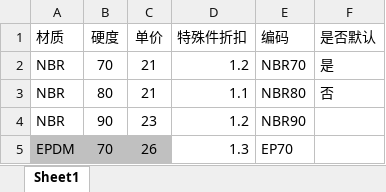
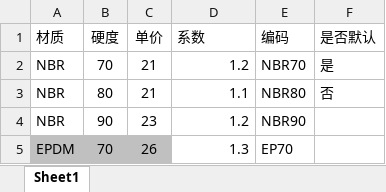
Before and after one commit to ewave1/inquiry, an Excel workbook: SmartSSO/Content/Template/原料模板.xlsx, sheet Sheet1, drawn as a sheet; values as stored, in another font and other column widths than the file's, no borders; the diff names each change by its address in the sheet, - before the commit and + after, or states it on an @@ line.

Commit message:
e. 材质及特性增加Code   f. 材质默认:NBR   g. 最低报价0.018   h. 报价保留3位   i. 默认显示报价，而不是报价明细   j. 特殊件折扣，改成系数 报价明细，增加一键清空

```diff
--- a/SmartSSO/Content/Template/原料模板.xlsx (sheet Sheet1)
+++ b/SmartSSO/Content/Template/原料模板.xlsx (sheet Sheet1)
-D1: 特殊件折扣
+D1: 系数
```
Also changed, not shown: 12 other files.
